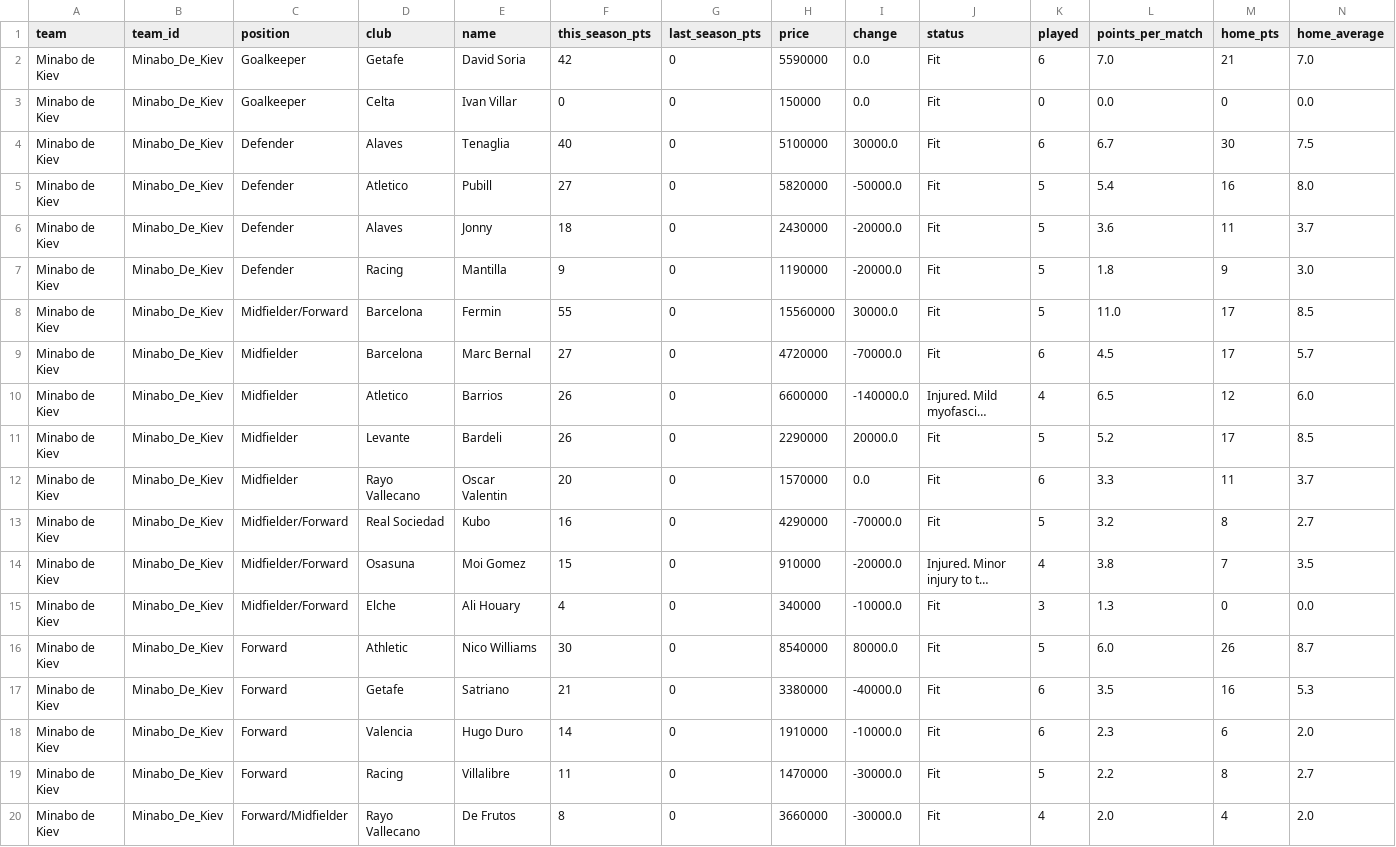
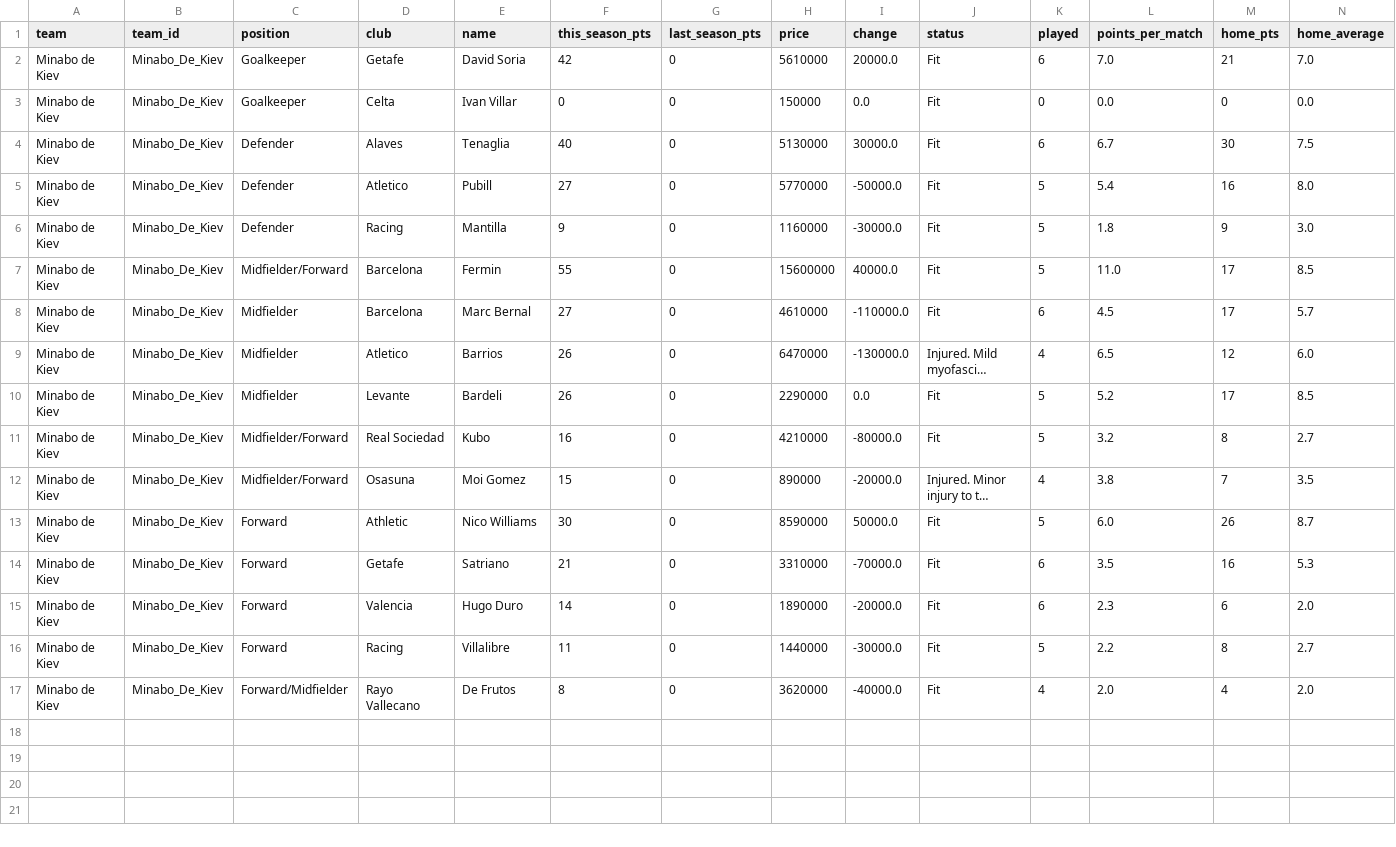
Before and after one commit to nilcrespo/BiwengerBot, a CSV file: csvs/teams/team_Minabo_De_Kiev.csv, drawn as a sheet; only a part is shown; long unchanged cells end in …; removed rows and columns are numbered as before the commit, all else as after; rows hold the shown columns only; the diff names each change by its address in the sheet, - before the commit and + after, or states it on an @@ line.

```diff
--- a/csvs/teams/team_Minabo_De_Kiev.csv
+++ b/csvs/teams/team_Minabo_De_Kiev.csv
-H2 (price): 5590000
+H2 (price): 5610000
-I2 (change): 0.0
+I2 (change): 20000.0
-H4 (price): 5100000
+H4 (price): 5130000
-H5 (price): 5820000
+H5 (price): 5770000
-row 6: Minabo de Kiev | Minabo_De_Kiev | Defender | Alaves | Jonny | 18 | 0 | 2430000 | -20000.0 | Fit | 5 | 3.6 | 11 | 3.7
-H6 (price): 1190000
+H6 (price): 1160000
-I6 (change): -20000.0
+I6 (change): -30000.0
-H7 (price): 15560000
+H7 (price): 15600000
-I7 (change): 30000.0
+I7 (change): 40000.0
-H8 (price): 4720000
+H8 (price): 4610000
-I8 (change): -70000.0
+I8 (change): -110000.0
-H9 (price): 6600000
+H9 (price): 6470000
-I9 (change): -140000.0
+I9 (change): -130000.0
-I10 (change): 20000.0
+I10 (change): 0.0
-row 12: Minabo de Kiev | Minabo_De_Kiev | Midfielder | Rayo Vallecano | Oscar Valentin | 20 | 0 | 1570000 | 0.0 | Fit | 6 | 3.3 | 11 | 3.7
-H11 (price): 4290000
+H11 (price): 4210000
-I11 (change): -70000.0
+I11 (change): -80000.0
-H12 (price): 910000
+H12 (price): 890000
-row 15: Minabo de Kiev | Minabo_De_Kiev | Midfielder/Forward | Elche | Ali Houary | 4 | 0 | 340000 | -10000.0 | Fit | 3 | 1.3 | 0 | 0.0
-H13 (price): 8540000
+H13 (price): 8590000
-I13 (change): 80000.0
+I13 (change): 50000.0
-H14 (price): 3380000
+H14 (price): 3310000
-I14 (change): -40000.0
+I14 (change): -70000.0
-H15 (price): 1910000
+H15 (price): 1890000
-I15 (change): -10000.0
+I15 (change): -20000.0
-H16 (price): 1470000
+H16 (price): 1440000
-H17 (price): 3660000
+H17 (price): 3620000
-I17 (change): -30000.0
+I17 (change): -40000.0
```
Also changed, not shown: csvs/market/market_players.csv, csvs/others/market_bid_history_log.csv, 15 other files.
